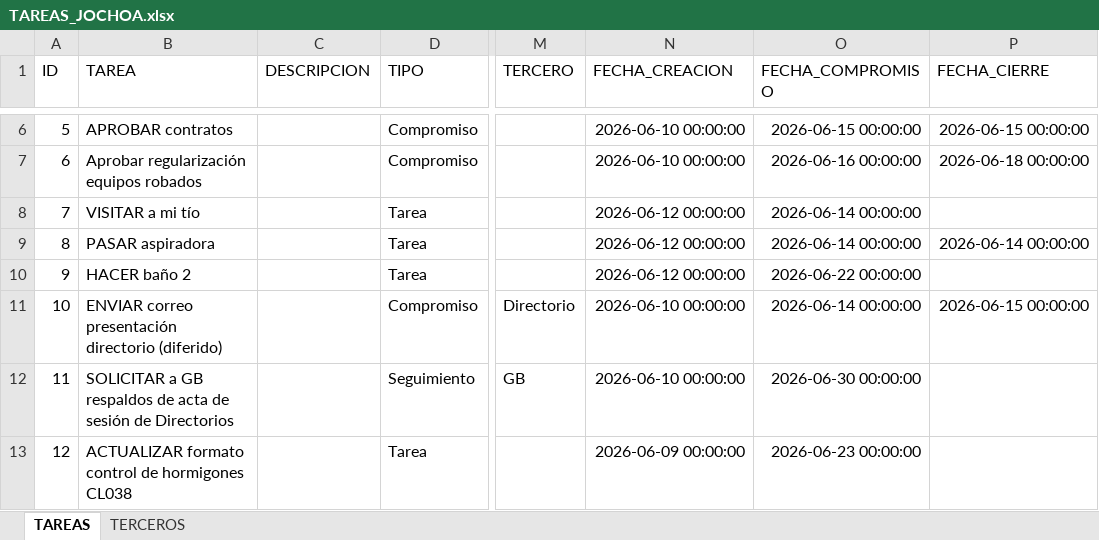
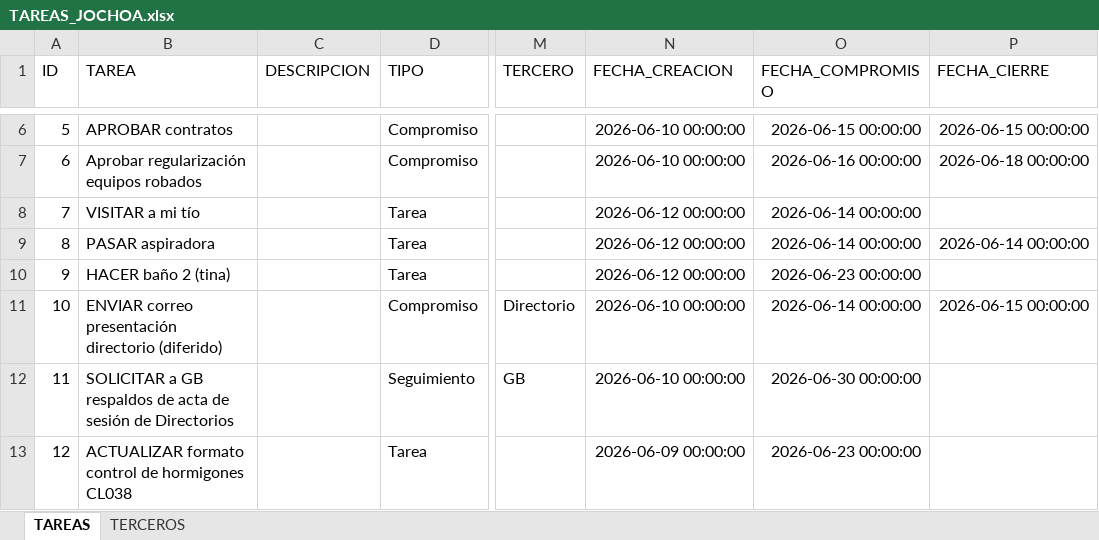
Before and after one commit to Jochoa27/jochoa-tareas, an Excel workbook: TAREAS_JOCHOA.xlsx, sheet TAREAS, drawn as a sheet; only a part is shown, gaps mark what is left out; values as stored, in another font and other column widths than the file's, no borders; the diff names each change by its address in the sheet, - before the commit and + after, or states it on an @@ line.

Commit message:
update: tareas actualizadas desde app (23/06 14:21)

```diff
--- a/TAREAS_JOCHOA.xlsx (sheet TAREAS)
+++ b/TAREAS_JOCHOA.xlsx (sheet TAREAS)
-B10 (TAREA): HACER baño 2
+B10 (TAREA): HACER baño 2 (tina)
-O10 (FECHA_COMPROMISO): 2026-06-22 00:00:00
+O10 (FECHA_COMPROMISO): 2026-06-23 00:00:00
```
